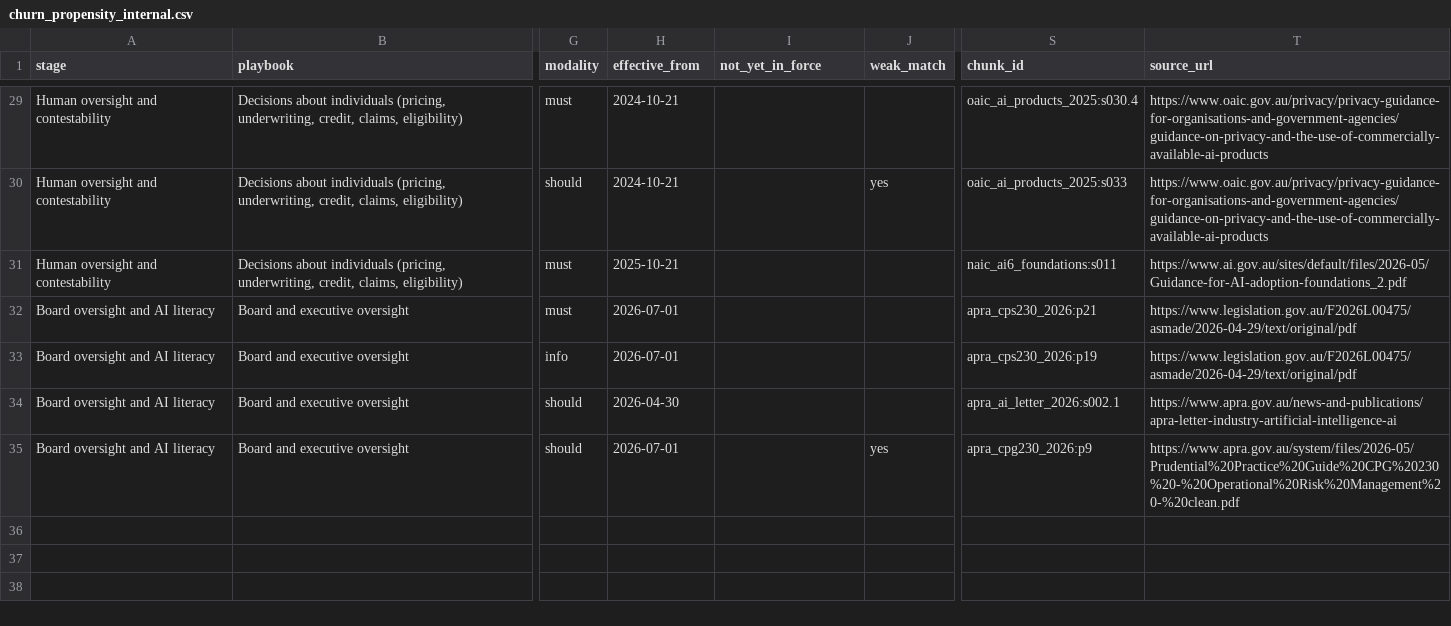
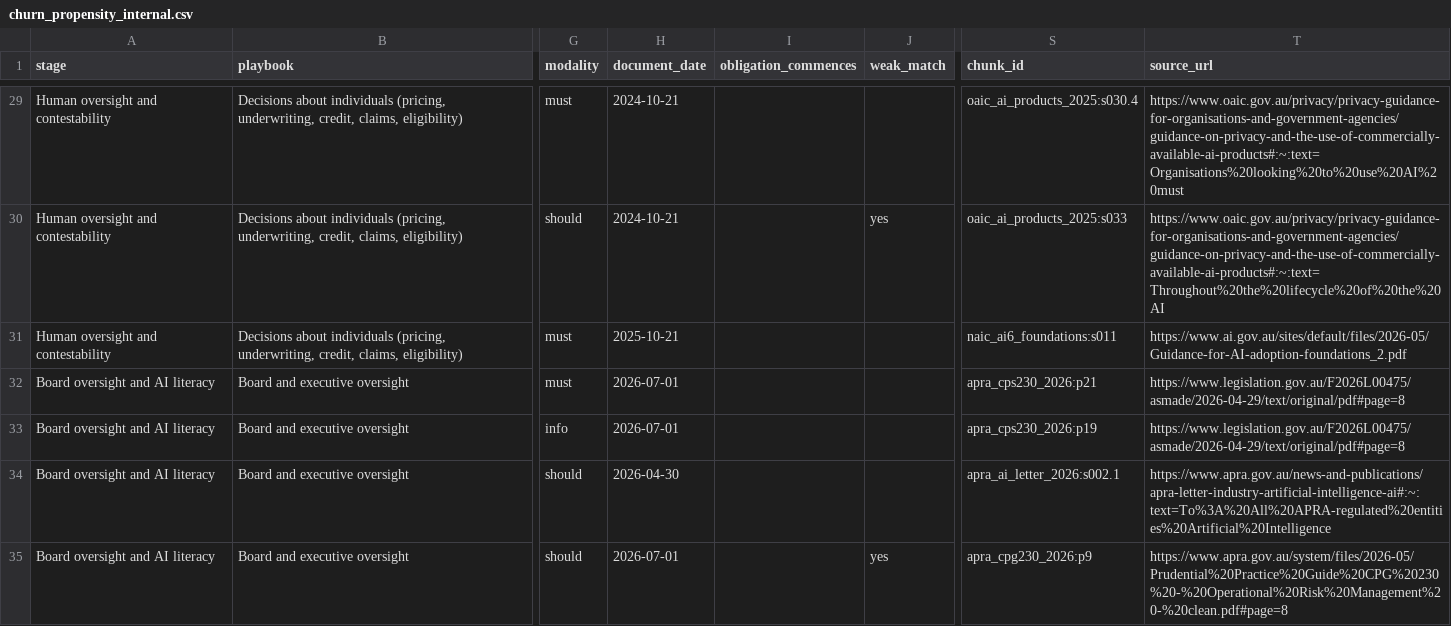
Before and after one commit to shishirven/au-ai-reg-navigator, a CSV file: docs/examples/model_use_check/churn_propensity_internal.csv, drawn as a sheet; only a part is shown, gaps mark what is left out; the diff covers the shown part only; the diff names each change by its address in the sheet, - before the commit and + after, or states it on an @@ line.

```diff
--- a/docs/examples/model_use_check/churn_propensity_internal.csv
+++ b/docs/examples/model_use_check/churn_propensity_internal.csv
-H1: effective_from
+H1: document_date
-I1: not_yet_in_force
+I1: obligation_commences
-T29 (source_url): https://www.oaic.gov.au/privacy/privacy-guidance-for-organisations-and-government-agencies/guidance-on-privacy-and-the-use-of-commercially-available-ai-products
+T29 (source_url): https://www.oaic.gov.au/privacy/privacy-guidance-for-organisations-and-government-agencies/guidance-on-privacy-and-the-use-of-commercially-available-ai-products#:~:text=Organisations%20looking%20to%20use%20AI%20must
-T30 (source_url): https://www.oaic.gov.au/privacy/privacy-guidance-for-organisations-and-government-agencies/guidance-on-privacy-and-the-use-of-commercially-available-ai-products
+T30 (source_url): https://www.oaic.gov.au/privacy/privacy-guidance-for-organisations-and-government-agencies/guidance-on-privacy-and-the-use-of-commercially-available-ai-products#:~:text=Throughout%20the%20lifecycle%20of%20the%20AI
-T32:T33 (source_url): https://www.legislation.gov.au/F2026L00475/asmade/2026-04-29/text/original/pdf
+T32:T33 (source_url): https://www.legislation.gov.au/F2026L00475/asmade/2026-04-29/text/original/pdf#page=8
-T34 (source_url): https://www.apra.gov.au/news-and-publications/apra-letter-industry-artificial-intelligence-ai
+T34 (source_url): https://www.apra.gov.au/news-and-publications/apra-letter-industry-artificial-intelligence-ai#:~:text=To%3A%20All%20APRA-regulated%20entities%20Artificial%20Intelligence
-T35 (source_url): https://www.apra.gov.au/system/files/2026-05/Prudential%20Practice%20Guide%20CPG%20230%20-%20Operational%20Risk%20Management%20-%20clean.pdf
+T35 (source_url): https://www.apra.gov.au/system/files/2026-05/Prudential%20Practice%20Guide%20CPG%20230%20-%20Operational%20Risk%20Management%20-%20clean.pdf#page=8
```
Also changed, not shown: 22 edited cells elsewhere in this file, docs/examples/model_use_check/genai_complaints_assistant.csv, docs/examples/model_use_check/motor_pricing_gbm.csv, 23 other files.
